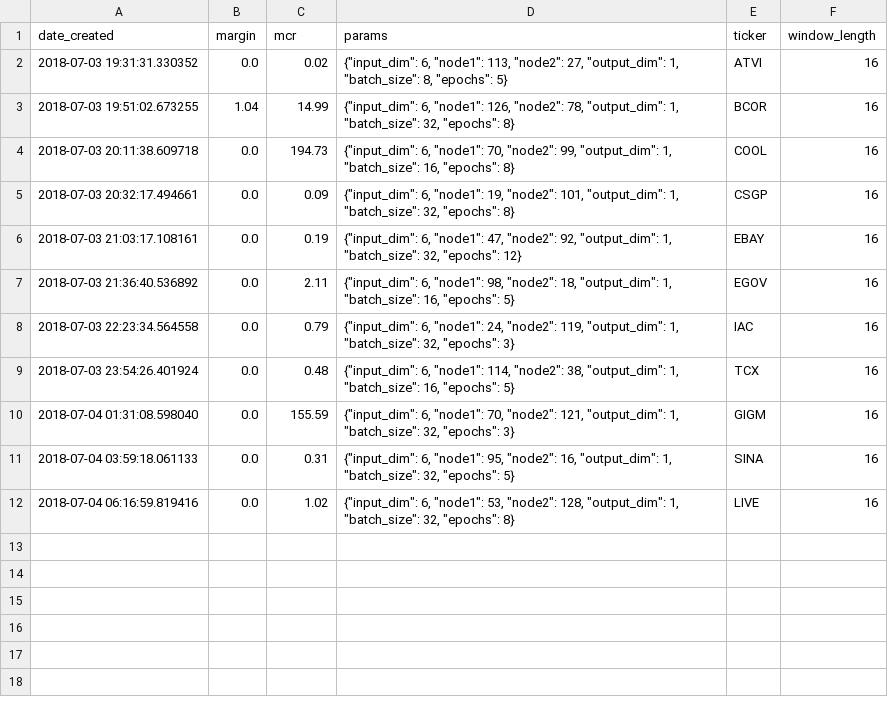
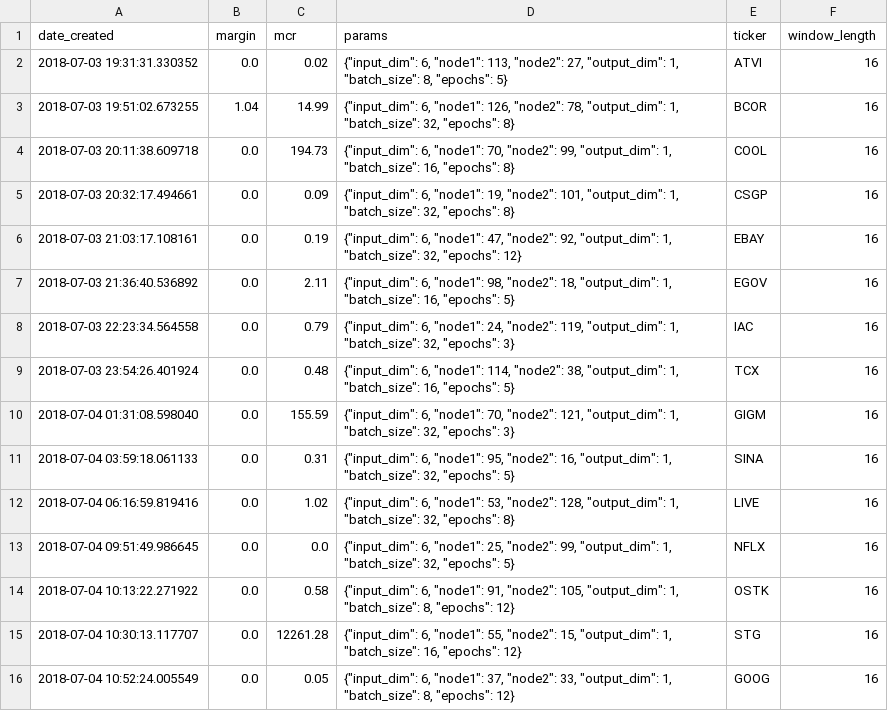
Before and after one commit to lodderwin/basemap, a CSV file: results/model_results_frank.csv, drawn as a sheet; the diff names each change by its address in the sheet, - before the commit and + after, or states it on an @@ line.

Commit message:
adding more models

```diff
--- a/results/model_results_frank.csv
+++ b/results/model_results_frank.csv
+row 13: 2018-07-04 09:51:49.986645 | 0.0 | 0.0 | {"input_dim": 6, "node1": 25, "node2": 99, "output_dim": 1, "batch_size": 32, "epochs": 5} | NFLX | 16
+row 14: 2018-07-04 10:13:22.271922 | 0.0 | 0.58 | {"input_dim": 6, "node1": 91, "node2": 105, "output_dim": 1, "batch_size": 8, "epochs": 12} | OSTK | 16
+row 15: 2018-07-04 10:30:13.117707 | 0.0 | 12261.28 | {"input_dim": 6, "node1": 55, "node2": 15, "output_dim": 1, "batch_size": 16, "epochs": 12} | STG | 16
+row 16: 2018-07-04 10:52:24.005549 | 0.0 | 0.05 | {"input_dim": 6, "node1": 37, "node2": 33, "output_dim": 1, "batch_size": 8, "epochs": 12} | GOOG | 16
```
Also changed, not shown: 8 other files.
